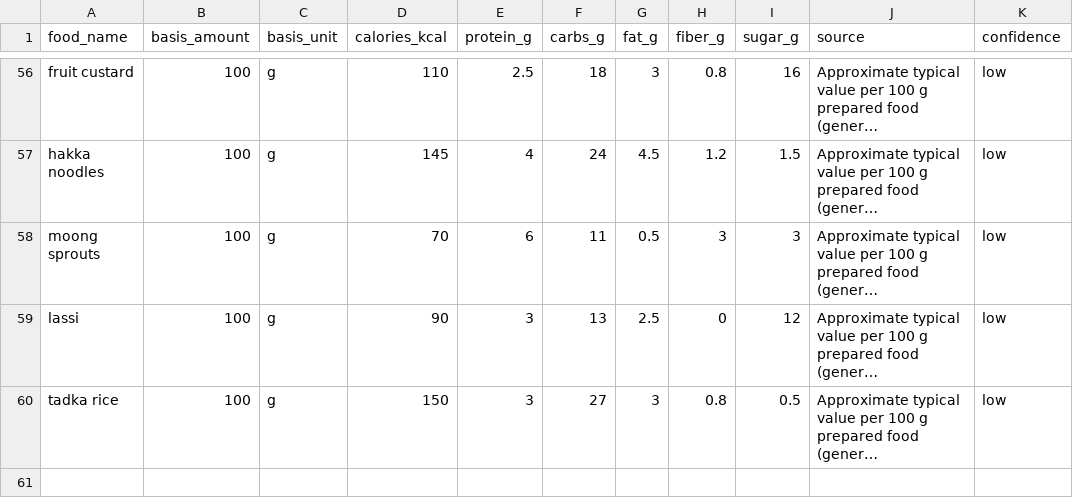
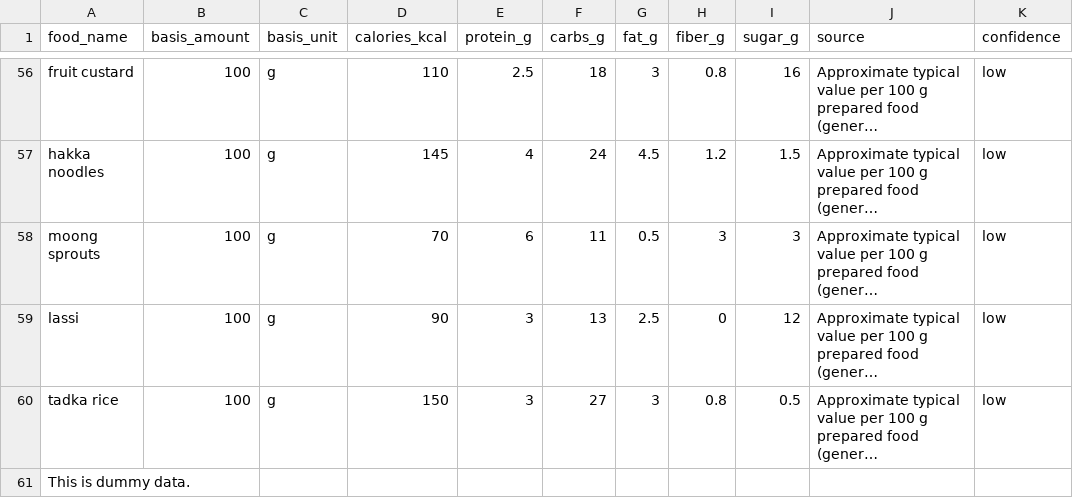
Before and after one commit to vruddhis/fleximess, a CSV file: scraping/nutrition_seed.csv, drawn as a sheet; only a part is shown, gaps mark what is left out; long unchanged cells end in …; the diff names each change by its address in the sheet, - before the commit and + after, or states it on an @@ line.

Commit message:
Add dummy data to nutrition_seed.csv

```diff
--- a/scraping/nutrition_seed.csv
+++ b/scraping/nutrition_seed.csv
+row 61: This is dummy data.
```
